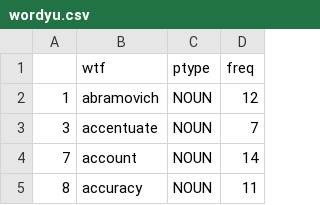
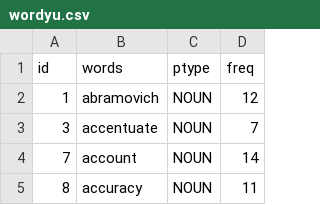
Before and after one commit to alexis2113/Ablog, a CSV file: docs/wordyu.csv, drawn as a sheet; only a part is shown.

Commit message:
Update wordyu.csv

```diff
--- a/docs/wordyu.csv
+++ b/docs/wordyu.csv
@@ -1,2 +1,2 @@
-,wtf,ptype,freq
+id,words,ptype,freq
 1,abramovich,NOUN,12
```
